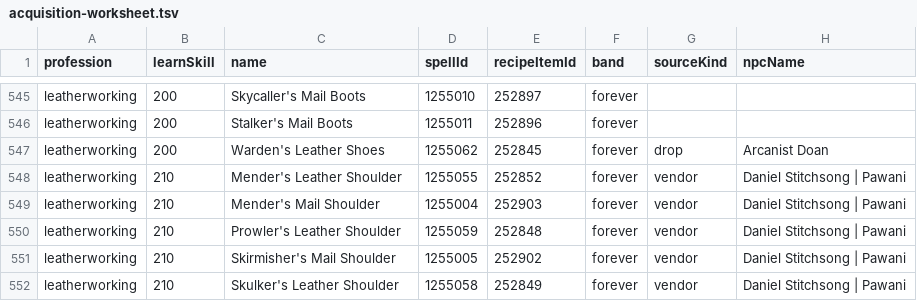
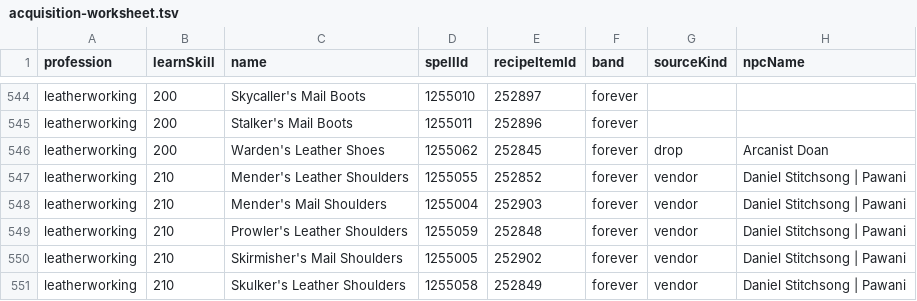
Before and after one commit to colettamattia91-cloud/Recipe-Registry, a TSV file: RecipeRegistry_Forever/Tools/acquisition-worksheet.tsv, drawn as a sheet; only a part is shown, gaps mark what is left out; addresses are those after the commit; the diff covers the shown part only; the diff names each change by its address in the sheet, - before the commit and + after, or states it on an @@ line.

```diff
--- a/RecipeRegistry_Forever/Tools/acquisition-worksheet.tsv
+++ b/RecipeRegistry_Forever/Tools/acquisition-worksheet.tsv
-C547 (name): Mender's Leather Shoulder
+C547 (name): Mender's Leather Shoulders
-C548 (name): Mender's Mail Shoulder
+C548 (name): Mender's Mail Shoulders
-C549 (name): Prowler's Leather Shoulder
+C549 (name): Prowler's Leather Shoulders
-C550 (name): Skirmisher's Mail Shoulder
+C550 (name): Skirmisher's Mail Shoulders
-C551 (name): Skulker's Leather Shoulder
+C551 (name): Skulker's Leather Shoulders
```
Also changed, not shown: 7 added rows, 12 removed rows and 9 edited cells elsewhere in this file, 7 other files.
